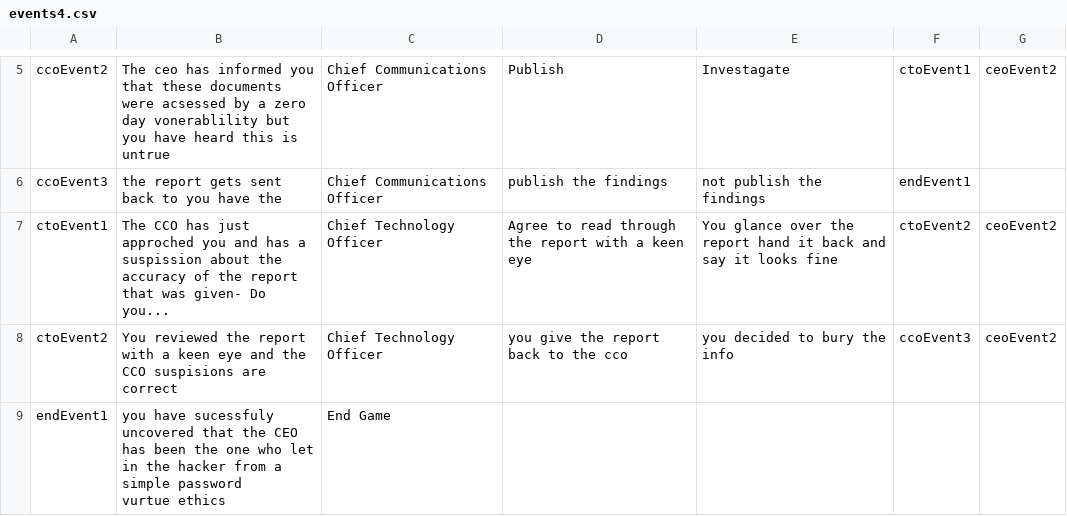
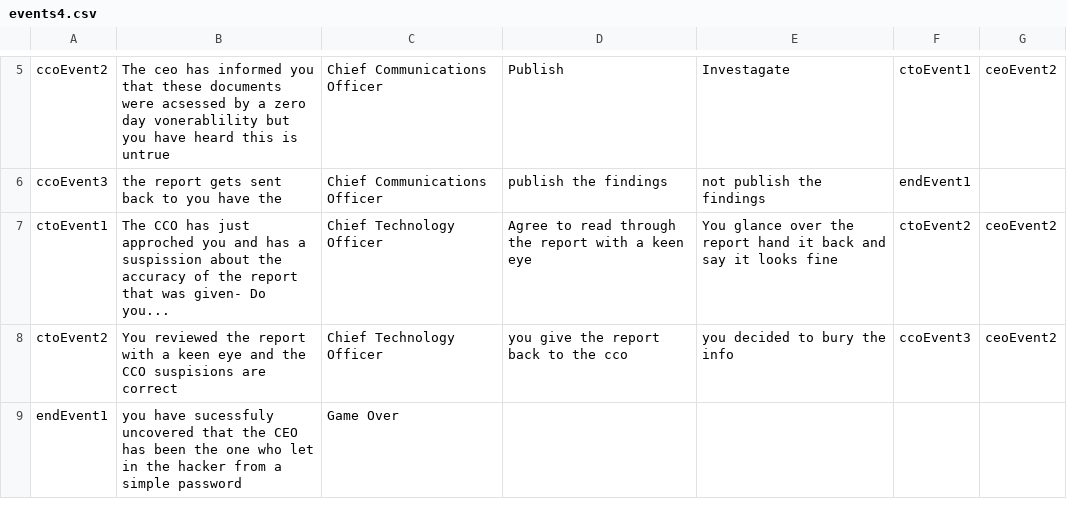
Before and after one commit to EvanCoppa/Ethics-final-project, a CSV file: events4.csv, drawn as a sheet; only a part is shown, gaps mark what is left out.

Commit message:
added end games

```diff
--- a/events4.csv
+++ b/events4.csv
@@ -8,3 +8,2 @@ ctoEvent1,The CCO has just approched you and has a suspission about the accuracy
 ctoEvent2,You reviewed the report with a keen eye and the CCO suspisions are correct,Chief Technology Officer,you give the report back to the cco,you decided to bury the info,ccoEvent3,ceoEvent2
-endEvent1,"you have sucessfuly uncovered that the CEO has been the one who let in  the hacker from a simple password
-vurtue ethics ",End Game,,,,
+endEvent1,you have sucessfuly uncovered that the CEO has been the one who let in  the hacker from a simple password, Game Over, ,,,,
```
Also changed, not shown: 1 other file.
